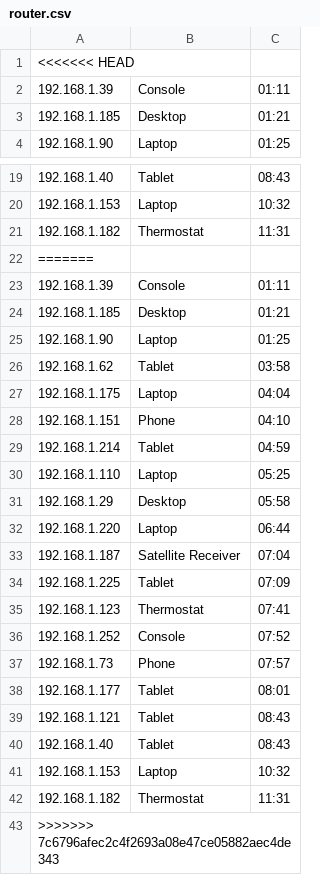
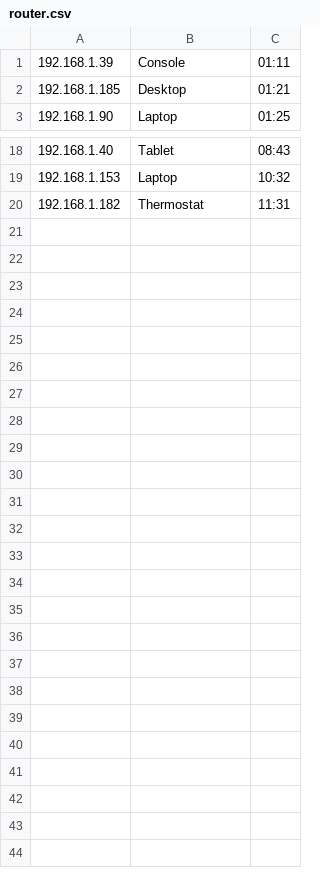
Before and after one commit to fraserlove/algo-lab, a CSV file: schoolwork/advanced-higher/data/input/router.csv, drawn as a sheet; only a part is shown, gaps mark what is left out.

Commit message:
modified:   schoolwork/advanced-higher/data/input/router.csv

```diff
--- a/schoolwork/advanced-higher/data/input/router.csv
+++ b/schoolwork/advanced-higher/data/input/router.csv
@@ -1,2 +1 @@
-<<<<<<< HEAD
 192.168.1.39,Console,01:11
@@ -21,23 +20 @@
 192.168.1.182,Thermostat,11:31
-=======
-192.168.1.39,Console,01:11
-192.168.1.185,Desktop,01:21
-192.168.1.90,Laptop,01:25
-192.168.1.62,Tablet,03:58
-192.168.1.175,Laptop,04:04
-192.168.1.151,Phone,04:10
-192.168.1.214,Tablet,04:59
-192.168.1.110,Laptop,05:25
-192.168.1.29,Desktop,05:58
-192.168.1.220,Laptop,06:44
-192.168.1.187,Satellite Receiver,07:04
-192.168.1.225,Tablet,07:09
-192.168.1.123,Thermostat,07:41
-192.168.1.252,Console,07:52
-192.168.1.73,Phone,07:57
-192.168.1.177,Tablet,08:01
-192.168.1.121,Tablet,08:43
-192.168.1.40,Tablet,08:43
-192.168.1.153,Laptop,10:32
-192.168.1.182,Thermostat,11:31
->>>>>>> 7c6796afec2c4f2693a08e47ce05882aec4de343
```
